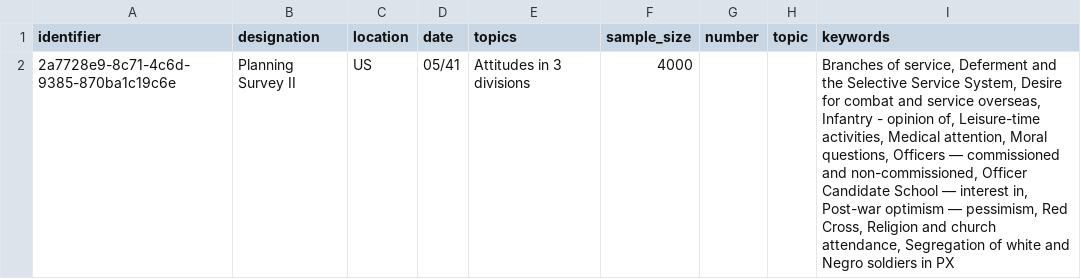
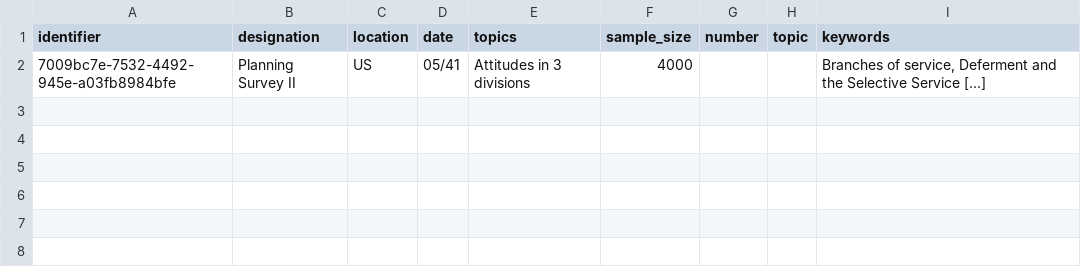
Before and after one commit to castiron/soldier-data-handoff, a CSV file: samples/surveys.csv, drawn as a sheet.

```diff
--- a/samples/surveys.csv
+++ b/samples/surveys.csv
@@ -1,2 +1,2 @@
 identifier,designation,location,date,topics,sample_size,number,topic,keywords
-2a7728e9-8c71-4c6d-9385-870ba1c19c6e,Planning Survey II,US,05/41,Attitudes in 3 divisions,4000,,,"Branches of service, Deferment and the Selective Service System, Desire for combat and service overseas, Infantry - opinion of, Leisure-time activities, Medical attention, Moral questions, Officers — commissioned and non-commissioned, Officer Candidate School — interest in, Post-war optimism — pessimism, Red Cross, Religion and church attendance, Segregation of white and Negro soldiers in PX"
+7009bc7e-7532-4492-945e-a03fb8984bfe,Planning Survey II,US,05/41,Attitudes in 3 divisions,4000,,,"Branches of service, Deferment and the Selective Service  [...]"
```
Also changed, not shown: samples/answers.csv, samples/question_codes.csv, 4 other files.
